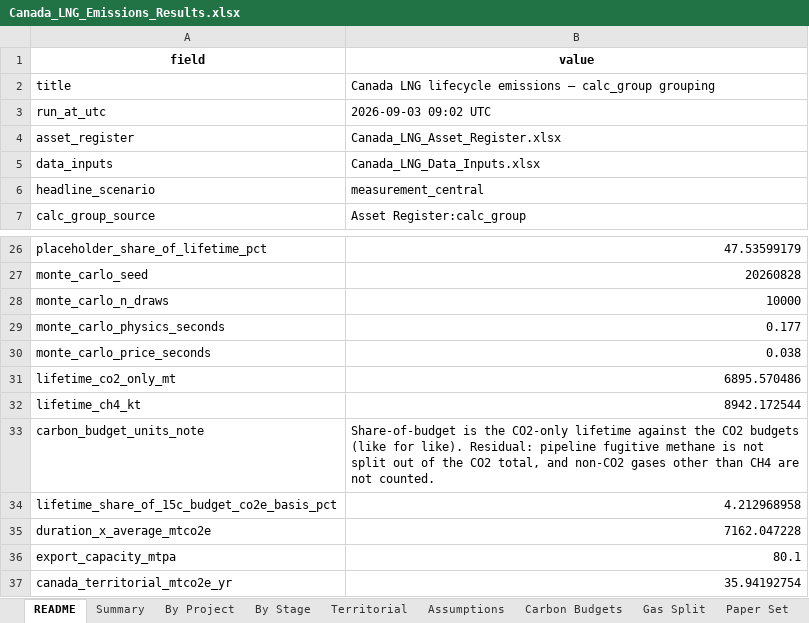
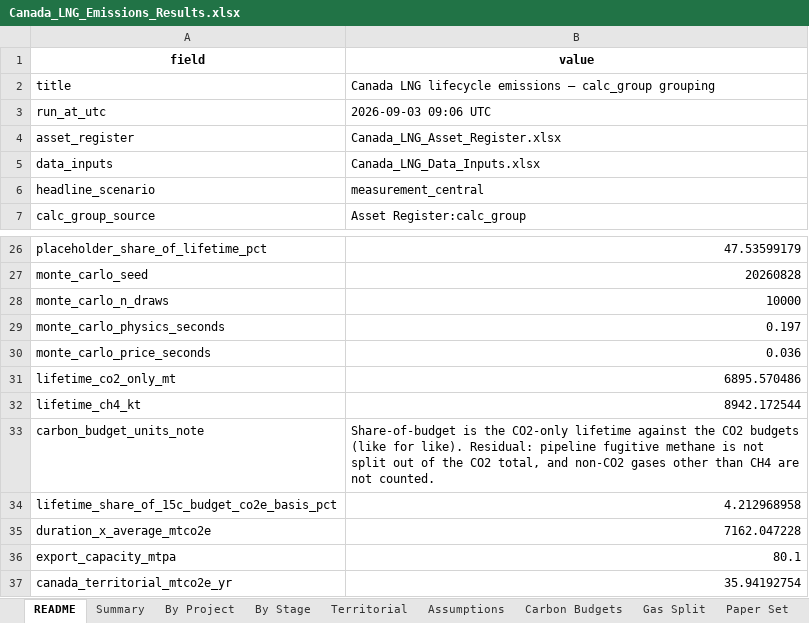
Before and after one commit to FStretch/canada_lng_expansion, an Excel workbook: Outputs/Canada_LNG_Emissions_Results.xlsx, sheet README, drawn as a sheet; only a part is shown, gaps mark what is left out; values as stored, in another font and other column widths than the file's, no borders; the diff names each change by its address in the sheet, - before the commit and + after, or states it on an @@ line.

```diff
--- a/Outputs/Canada_LNG_Emissions_Results.xlsx (sheet README)
+++ b/Outputs/Canada_LNG_Emissions_Results.xlsx (sheet README)
-B3 (value): 2026-09-03 09:02 UTC
+B3 (value): 2026-09-03 09:06 UTC
-B29 (value): 0.177
+B29 (value): 0.197
-B30 (value): 0.038
+B30 (value): 0.036
```
Also changed, not shown: 4 other files.
